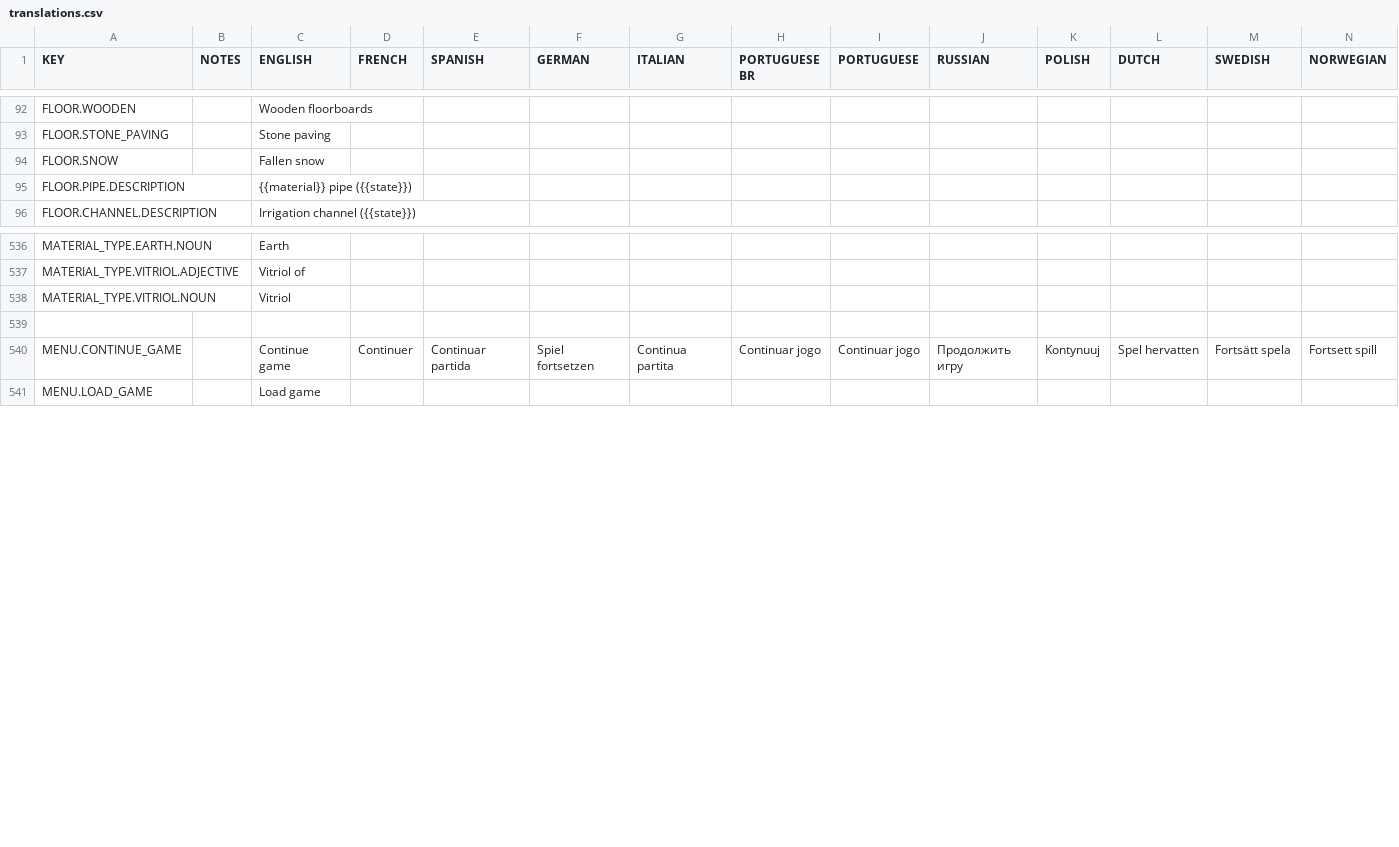
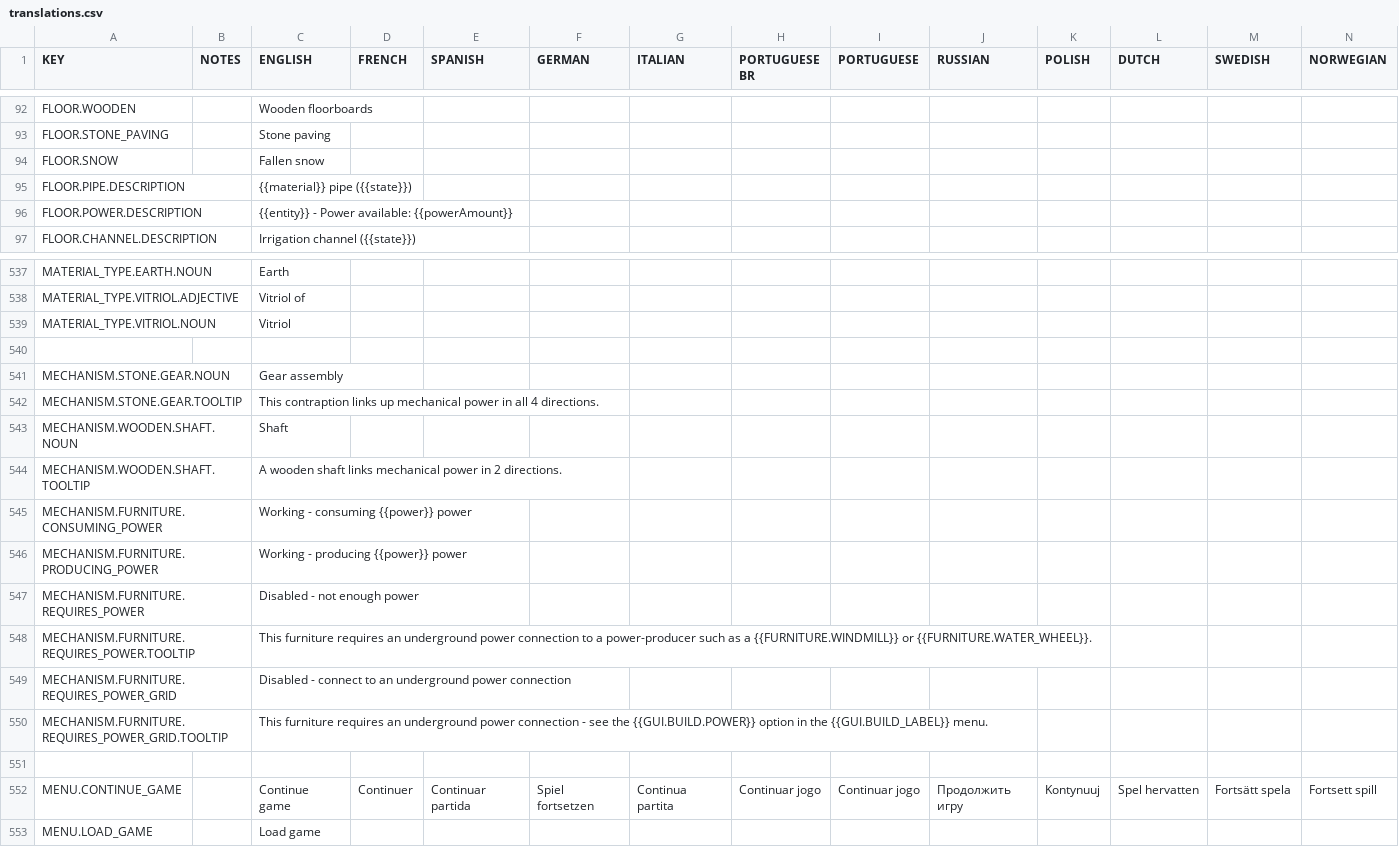
Before and after one commit to rossturner/king-under-the-mountain, a CSV file: core/mods/base/translations/translations.csv, drawn as a sheet; only a part is shown, gaps mark what is left out; rows hold the shown columns only; the diff names each change by its address in the sheet, - before the commit and + after, or states it on an @@ line.

```diff
--- a/core/mods/base/translations/translations.csv
+++ b/core/mods/base/translations/translations.csv
+row 96: FLOOR.POWER.DESCRIPTION |  | {{entity}} - Power available: {{powerAmount}}
+row 540: (empty)
+row 541: MECHANISM.STONE.GEAR.NOUN |  | Gear assembly
+row 542: MECHANISM.STONE.GEAR.TOOLTIP |  | This contraption links up mechanical power in all 4 directions.
+row 543: MECHANISM.WOODEN.SHAFT.NOUN |  | Shaft
+row 544: MECHANISM.WOODEN.SHAFT.TOOLTIP |  | A wooden shaft links mechanical power in 2 directions.
+row 545: MECHANISM.FURNITURE.CONSUMING_POWER |  | Working - consuming {{power}} power
+row 546: MECHANISM.FURNITURE.PRODUCING_POWER |  | Working - producing {{power}} power
+row 547: MECHANISM.FURNITURE.REQUIRES_POWER |  | Disabled - not enough power
+row 548: MECHANISM.FURNITURE.REQUIRES_POWER.TOOLTIP |  | This furniture requires an underground power connection to a power-producer such as a {{FURNITURE.WINDMILL}} or {{FURNITURE.WATER_WHEEL}}.
+row 549: MECHANISM.FURNITURE.REQUIRES_POWER_GRID |  | Disabled - connect to an underground power connection
+row 550: MECHANISM.FURNITURE.REQUIRES_POWER_GRID.TOOLTIP |  | This furniture requires an underground power connection - see the {{GUI.BUILD.POWER}} option in the {{GUI.BUILD_LABEL}} menu.
```
Also changed, not shown: core/assets/translations/collated.csv, 23 other files.
